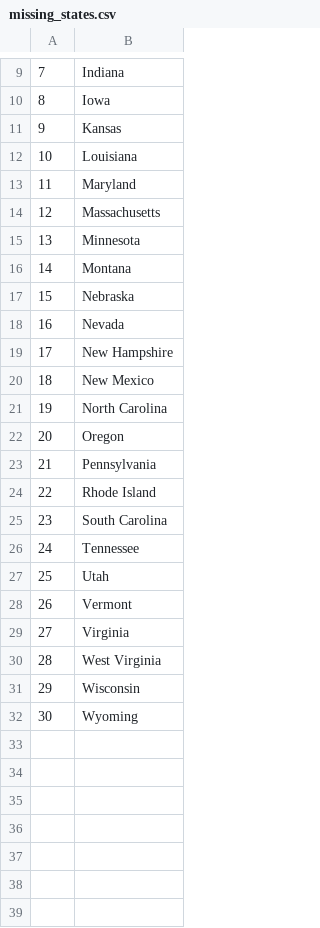
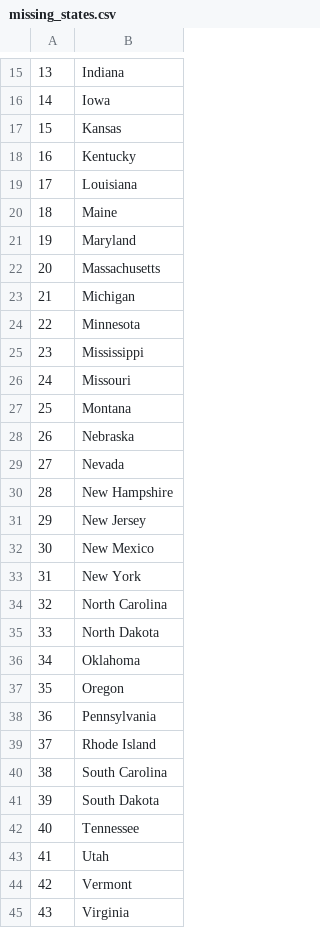
Before and after one commit to IvanKuteynikov/python_playground, a CSV file: 100_days/025/missing_states.csv, drawn as a sheet; only a part is shown, gaps mark what is left out; the shorter side is filled out with more unchanged rows; the diff covers the shown part only; the diff names each change by its address in the sheet, - before the commit and + after, or states it on an @@ line.

```diff
--- a/100_days/025/missing_states.csv
+++ b/100_days/025/missing_states.csv
@@ column A renumbered from row 4 down @@
+row 18: 16 | Kentucky
+row 20: 18 | Maine
+row 23: 21 | Michigan
+row 25: 23 | Mississippi
+row 26: 24 | Missouri
+row 31: 29 | New Jersey
+row 33: 31 | New York
+row 35: 33 | North Dakota
+row 36: 34 | Oklahoma
+row 41: 39 | South Dakota
```
Also changed, not shown: 7 added rows elsewhere in this file, 1 other file.
